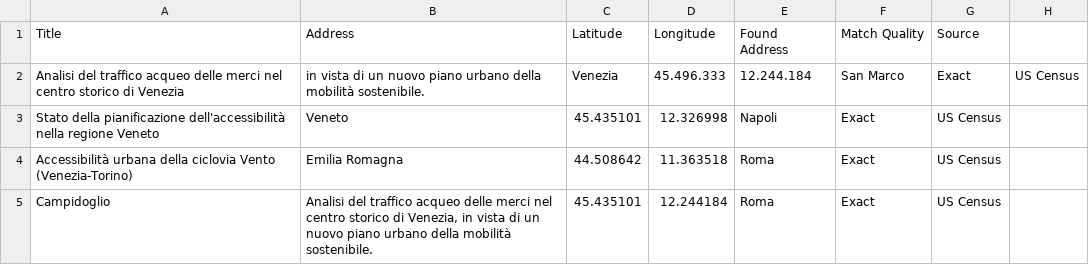
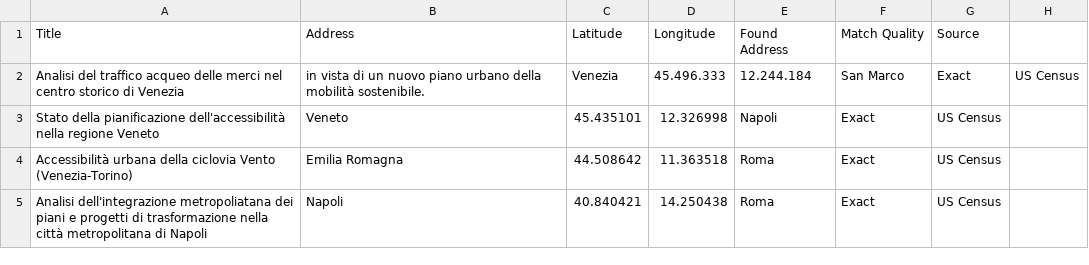
Before and after one commit to zampy90/leaflet-map-simple, a CSV file: data.csv, drawn as a sheet.

Commit message:
Update data.csv

```diff
--- a/data.csv
+++ b/data.csv
@@ -4,2 +4,2 @@ Stato della pianificazione dell'accessibilità nella regione Veneto,"Veneto",45.
 Accessibilità urbana della ciclovia Vento (Venezia-Torino),"Emilia Romagna",44.508642,11.363518,"Roma",Exact,US Census
-Campidoglio,"Analisi del traffico acqueo delle merci nel centro storico di Venezia, in vista di un nuovo piano urbano della mobilità sostenibile.",45.435101,12.244184,"Roma",Exact,US Census
+Analisi dell'integrazione metropoliatana dei piani e progetti di trasformazione nella città metropolitana di Napoli,"Napoli",40.840421,14.250438,"Roma",Exact,US Census
```
